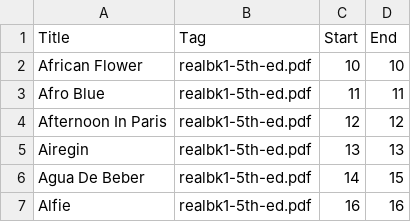
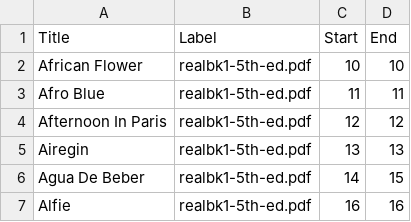
Before and after one commit to codeangler/musicindex, a CSV file: ForScore/realbk1-5th-ed.csv, drawn as a sheet; only a part is shown.

Commit message:
feat:  realbook 5th ed

```diff
--- a/ForScore/realbk1-5th-ed.csv
+++ b/ForScore/realbk1-5th-ed.csv
@@ -1,2 +1,2 @@
-Title, Tag, Start, End
+Title, Label, Start, End
 African Flower,realbk1-5th-ed.pdf,10,10
```
